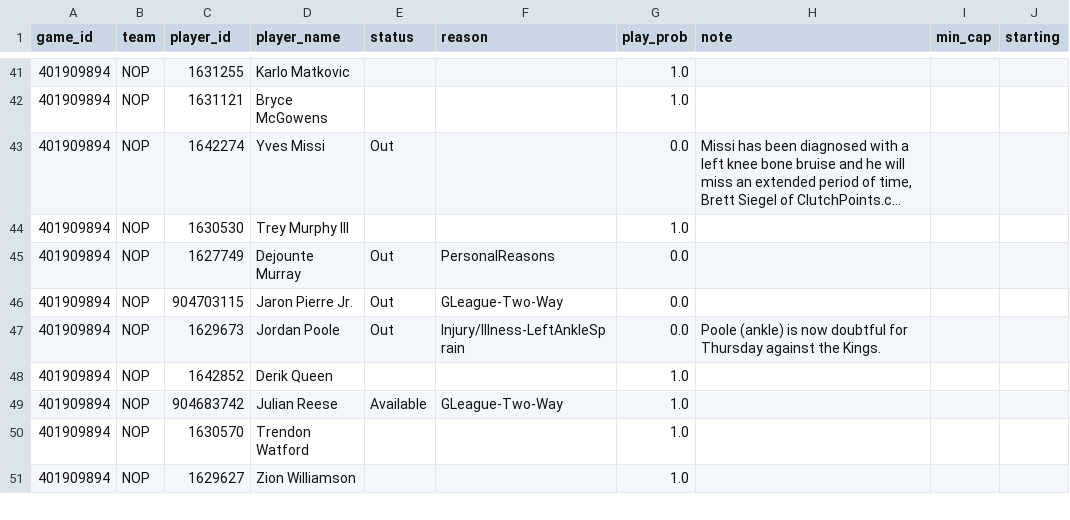
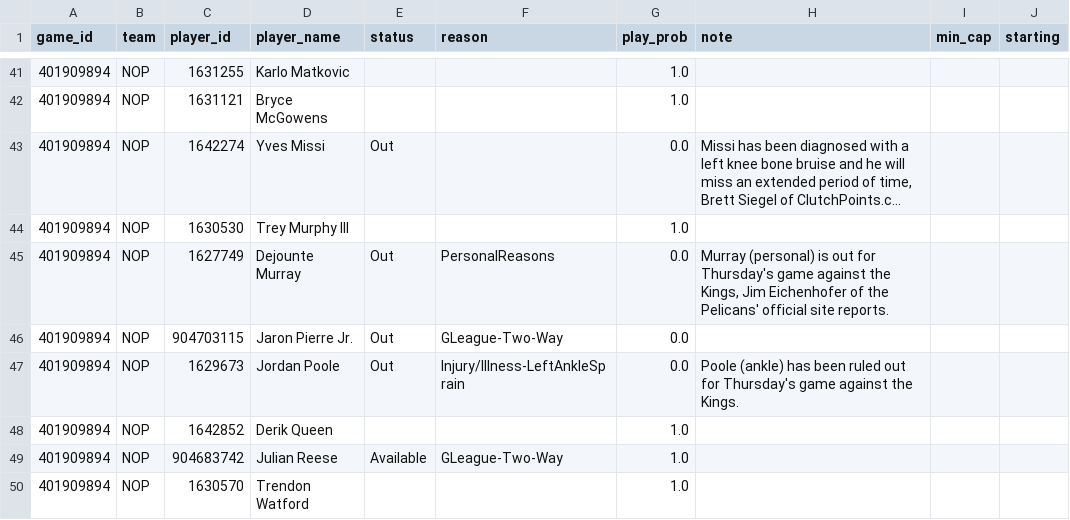
Before and after one commit to shreyaslamba2004-svg/NBA, a CSV file: output/2026-10-29/availability.csv, drawn as a sheet; only a part is shown, gaps mark what is left out; the shorter side is filled out with more unchanged rows; long unchanged cells end in ….

```diff
--- a/output/2026-10-29/availability.csv
+++ b/output/2026-10-29/availability.csv
@@ -44,5 +44,5 @@ game_id,team,player_id,player_name,status,reason,play_prob,note,min_cap,starting
 401909894,NOP,1630530,Trey Murphy III,,,1.0,,,
-401909894,NOP,1627749,Dejounte Murray,Out,PersonalReasons,0.0,,,
+401909894,NOP,1627749,Dejounte Murray,Out,PersonalReasons,0.0,"Murray (personal) is out for Thursday's game against the Kings, Jim Eichenhofer of the Pelicans' official site reports.",,
 401909894,NOP,904703115,Jaron Pierre Jr.,Out,GLeague-Two-Way,0.0,,,
-401909894,NOP,1629673,Jordan Poole,Out,Injury/Illness-LeftAnkleSprain,0.0,Poole (ankle) is now doubtful for Thursday against the Kings.,,
+401909894,NOP,1629673,Jordan Poole,Out,Injury/Illness-LeftAnkleSprain,0.0,Poole (ankle) has been ruled out for Thursday's game against the Kings.,,
 401909894,NOP,1642852,Derik Queen,,,1.0,,,
```
Also changed, not shown: logs/market/game_lines.csv, output/2026-10-29/sgm.csv, 6 other files.
